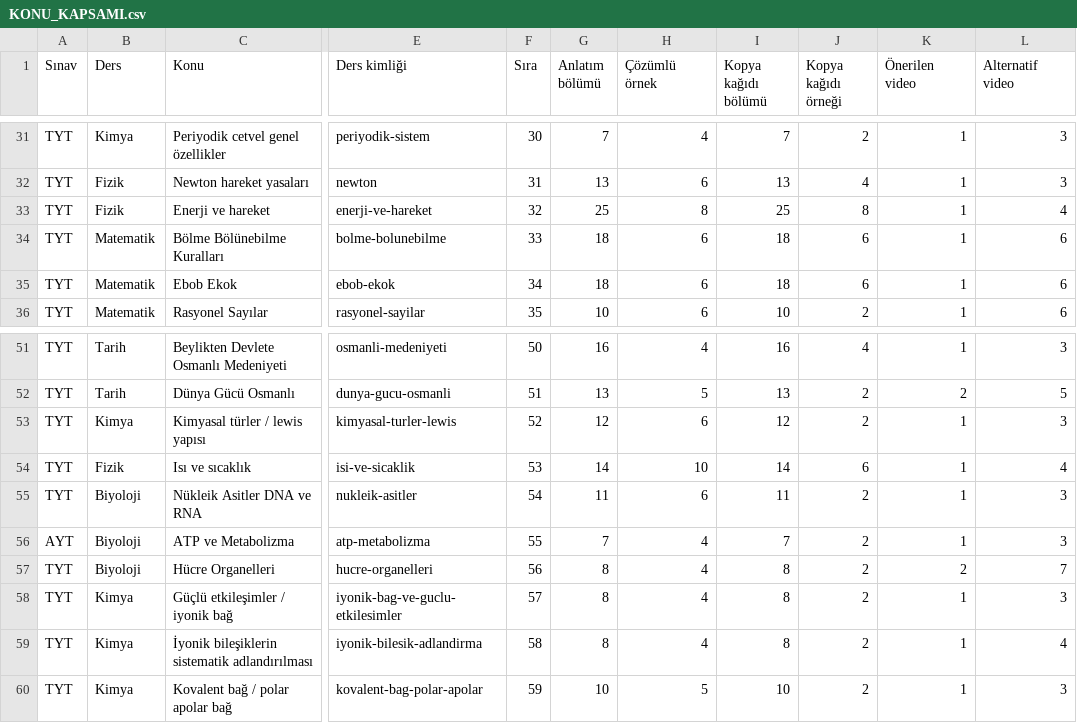
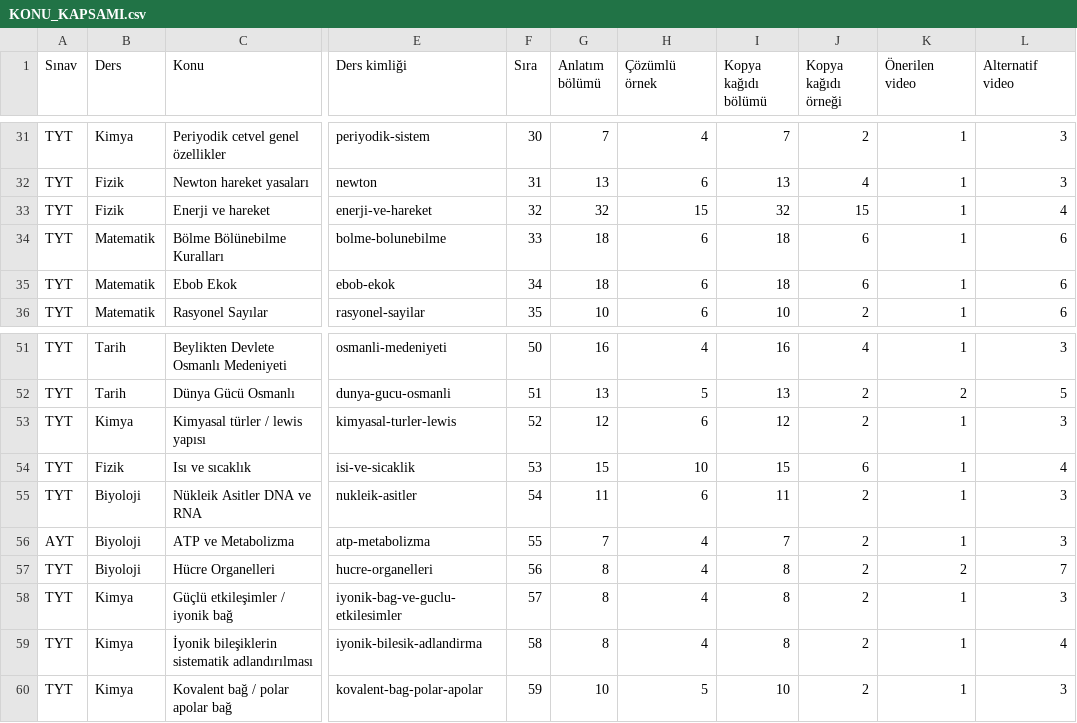
Before and after one commit to kaansavukduran/yksmania, a CSV file: docs/KONU_KAPSAMI.csv, drawn as a sheet; only a part is shown, gaps mark what is left out; the diff names each change by its address in the sheet, - before the commit and + after, or states it on an @@ line.

```diff
--- a/docs/KONU_KAPSAMI.csv
+++ b/docs/KONU_KAPSAMI.csv
-G33 (Anlatım bölümü): 25
+G33 (Anlatım bölümü): 32
-H33 (Çözümlü örnek): 8
+H33 (Çözümlü örnek): 15
-I33 (Kopya kağıdı bölümü): 25
+I33 (Kopya kağıdı bölümü): 32
-J33 (Kopya kağıdı örneği): 8
+J33 (Kopya kağıdı örneği): 15
-G54 (Anlatım bölümü): 14
+G54 (Anlatım bölümü): 15
-I54 (Kopya kağıdı bölümü): 14
+I54 (Kopya kağıdı bölümü): 15
```
Also changed, not shown: 19 other files.
